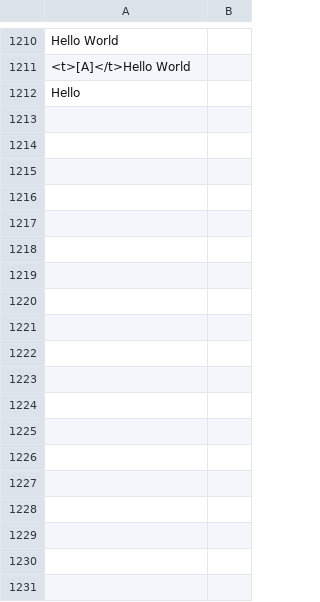
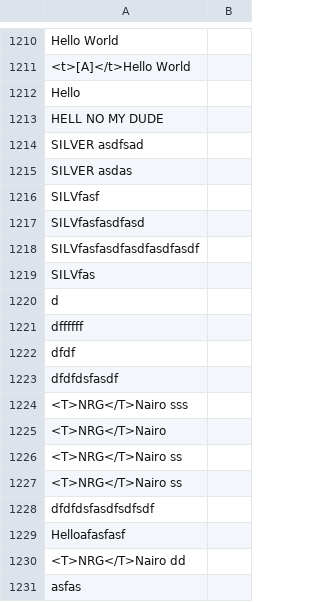
Before and after one commit to CreeperMcStalk/RCSOverlay, a CSV file: StreamControl_0_4b/layouts/dataSets/smash/players.csv, drawn as a sheet; only a part is shown, gaps mark what is left out.

```diff
--- a/StreamControl_0_4b/layouts/dataSets/smash/players.csv
+++ b/StreamControl_0_4b/layouts/dataSets/smash/players.csv
@@ -1212 +1212,20 @@ Hello World,
 Hello,
+HELL NO MY DUDE,
+SILVER asdfsad,
+SILVER asdas,
+SILVfasf,
+SILVfasfasdfasd,
+SILVfasfasdfasdfasdfasdf,
+SILVfas,
+d,
+dffffff,
+dfdf,
+dfdfdsfasdf,
+<T>NRG</T>Nairo sss,
+<T>NRG</T>Nairo ,
+<T>NRG</T>Nairo  ss,
+<T>NRG</T>Nairo ss,
+dfdfdsfasdfsdfsdf,
+Helloafasfasf,
+<T>NRG</T>Nairo dd,
+asfas,
```
Also changed, not shown: 4 other files.
